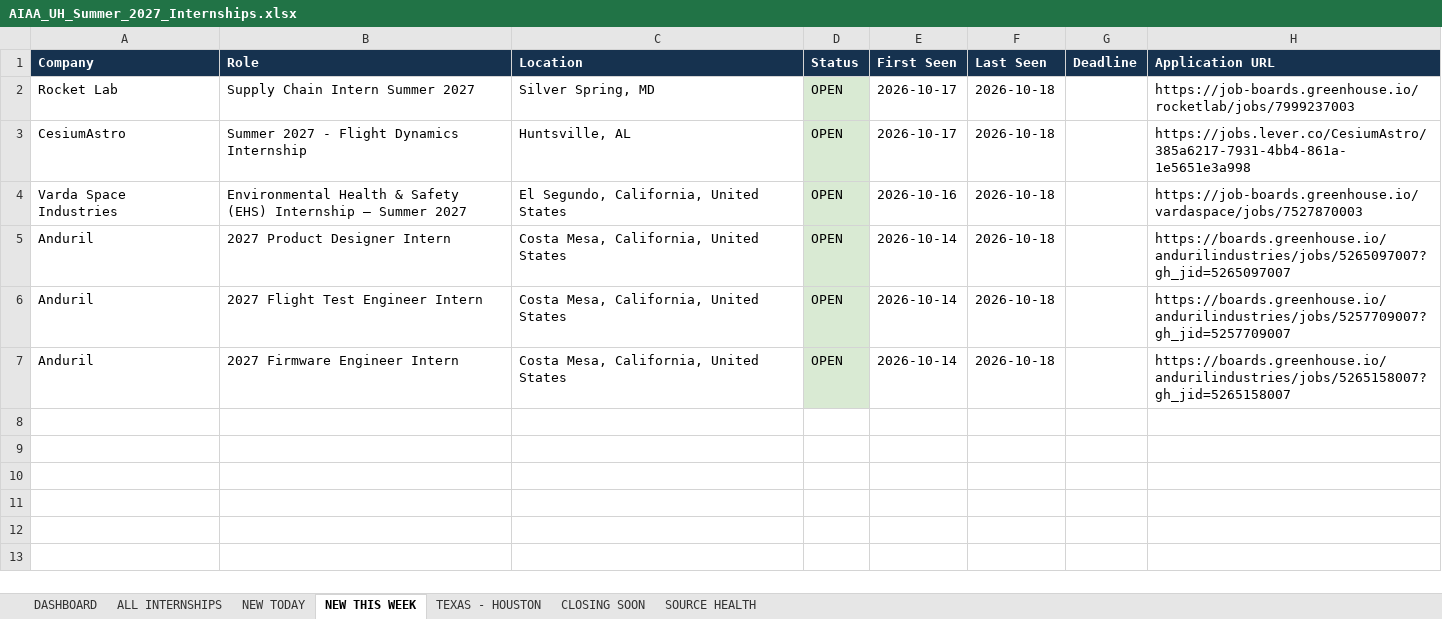
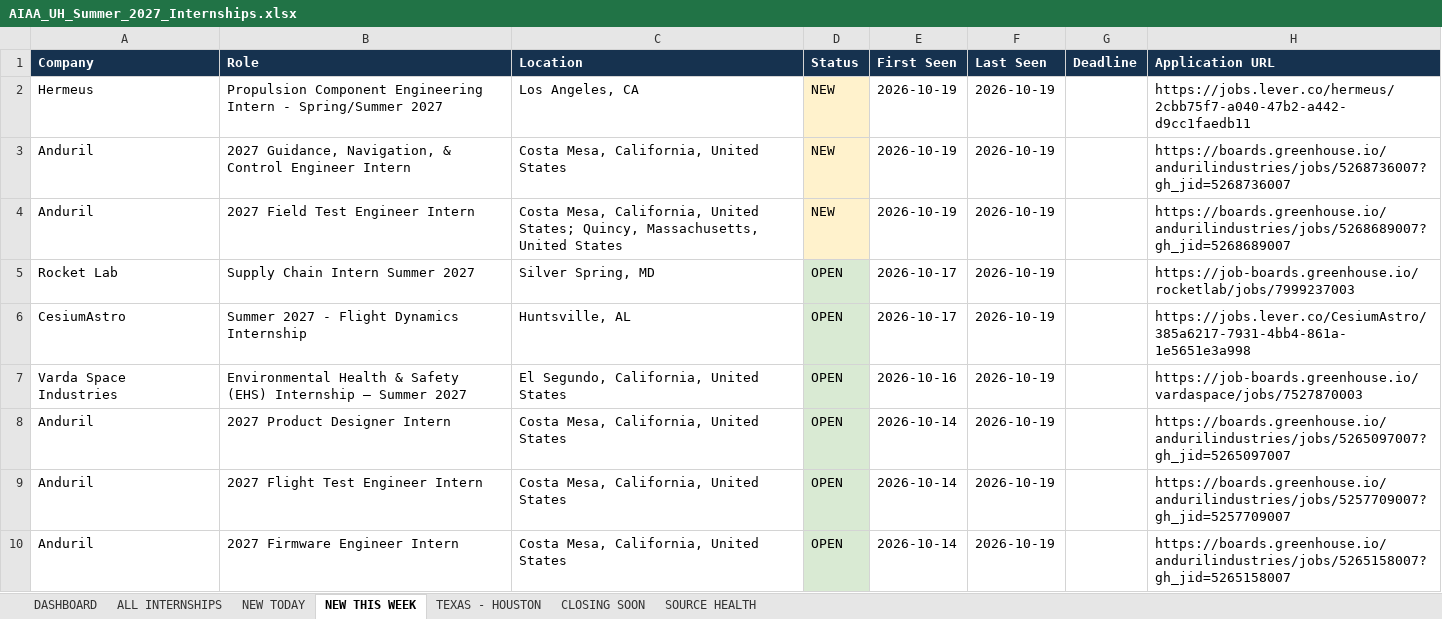
Before and after one commit to renee-makes-things/AIAA-UH-internships, an Excel workbook: AIAA_UH_Summer_2027_Internships.xlsx, sheet NEW THIS WEEK, drawn as a sheet; values as stored, in another font and other column widths than the file's, no borders; addresses are those after the commit; the diff names each change by its address in the sheet, - before the commit and + after, or states it on an @@ line.

```diff
--- a/AIAA_UH_Summer_2027_Internships.xlsx (sheet NEW THIS WEEK)
+++ b/AIAA_UH_Summer_2027_Internships.xlsx (sheet NEW THIS WEEK)
+row 2: Hermeus | Propulsion Component Engineering Intern - Spring/Summer 2027 | Los Angeles, CA | NEW | 2026-10-19 | 2026-10-19 |  | https://jobs.lever.co/hermeus/2cbb75f7-a040-47b2-a442-d9cc1faedb11
+row 3: Anduril | 2027 Guidance, Navigation, & Control Engineer Intern | Costa Mesa, California, United States | NEW | 2026-10-19 | 2026-10-19 |  | https://boards.greenhouse.io/andurilindustries/jobs/5268736007?gh_jid=5268736007
+row 4: Anduril | 2027 Field Test Engineer Intern | Costa Mesa, California, United States; Quincy, Massachusetts, United States | NEW | 2026-10-19 | 2026-10-19 |  | https://boards.greenhouse.io/andurilindustries/jobs/5268689007?gh_jid=5268689007
-F5:F10 (Last Seen): 2026-10-18
+F5:F10 (Last Seen): 2026-10-19
```
Also changed, not shown: sheet ALL INTERNSHIPS, sheet SOURCE HEALTH, sheet NEW TODAY, sheet TEXAS - HOUSTON, sheet DASHBOARD, 1 other file.
